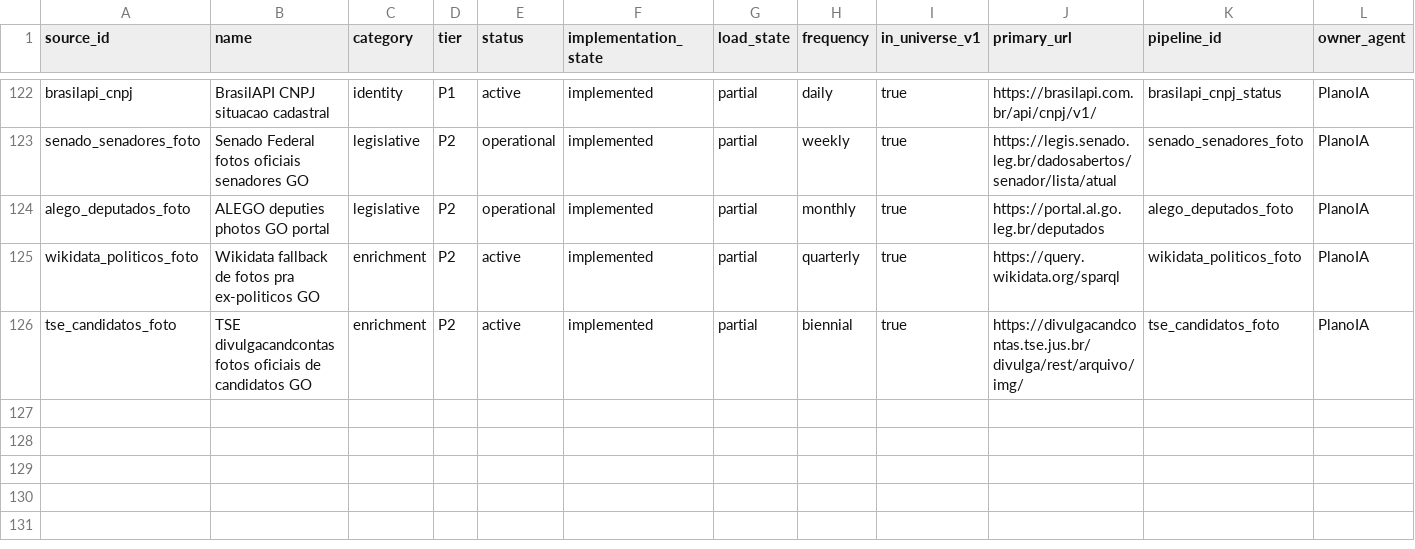
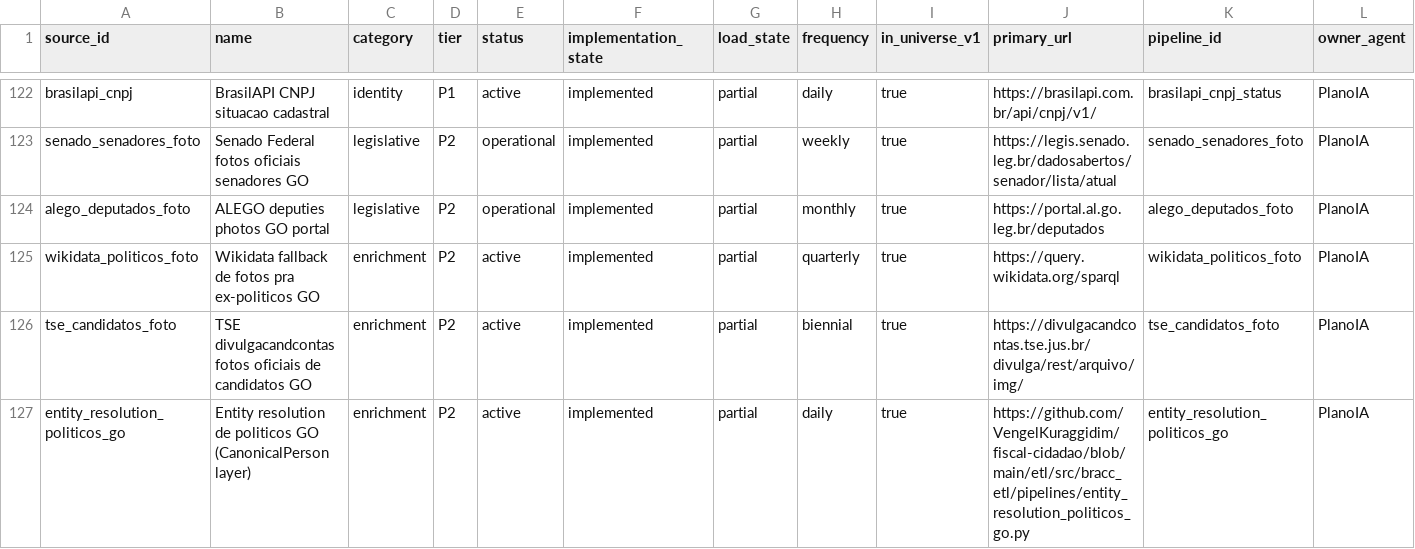
Before and after one commit to VengelKuraggidim/br-acc, a CSV file: docs/source_registry_br_v1.csv, drawn as a sheet; only a part is shown, gaps mark what is left out; rows hold the shown columns only; the diff names each change by its address in the sheet, - before the commit and + after, or states it on an @@ line.

```diff
--- a/docs/source_registry_br_v1.csv
+++ b/docs/source_registry_br_v1.csv
+row 127: entity_resolution_politicos_go | Entity resolution de politicos GO (CanonicalPerson layer) | enrichment | P2 | active | implemented | partial | daily | true | https://github.com/VengelKuraggidim/fiscal-cidadao/blob/main/etl/src/bracc_etl/pipelines/entity_resolution_politicos_go.py | entity_resolution_politicos_go | PlanoIA
```
Also changed, not shown: 2 other files.
